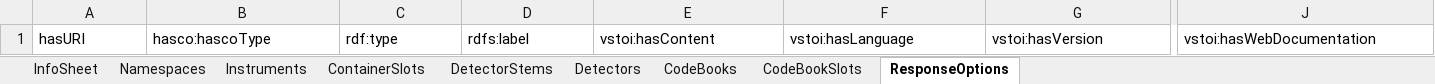
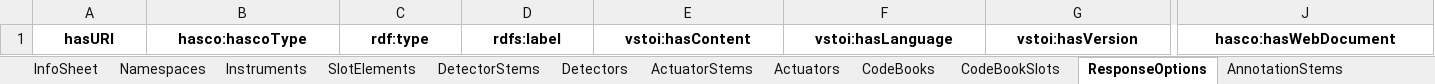
Before and after one commit to HADatAc/hascorepo, an Excel workbook: example/NHANES-2017-2018/INS-NHANES-2017-2018.xlsx, sheet ResponseOptions, drawn as a sheet; only a part is shown, gaps mark what is left out; values as stored, in another font and other column widths than the file's, no borders; the diff covers the shown part only; the diff names each change by its address in the sheet, - before the commit and + after, or states it on an @@ line.

```diff
--- a/example/NHANES-2017-2018/INS-NHANES-2017-2018.xlsx (sheet ResponseOptions)
+++ b/example/NHANES-2017-2018/INS-NHANES-2017-2018.xlsx (sheet ResponseOptions)
-sheet tab: ContainerSlots
+sheet tab: SlotElements
+sheet tab: ActuatorStems
+sheet tab: Actuators
+sheet tab: AnnotationStems
@@ A1:J1 bold: off → on, alignment: left → center @@
-J1: vstoi:hasWebDocumentation
+J1: hasco:hasWebDocument
```
Also changed, not shown: cell formats elsewhere in this sheet, sheet Instruments, sheet SlotElements, sheet DetectorStems, sheet InfoSheet, sheet CodeBooks, sheet CodeBookSlots, 2 more sheets, other sheet tabs, example/NHANES-2017-2018/DSG-NHANES-2017-2018.xlsx, example/NHANES-2017-2018/INS-NHANES-2017-2018-HIERARCHY.xlsx, 3 other files.
